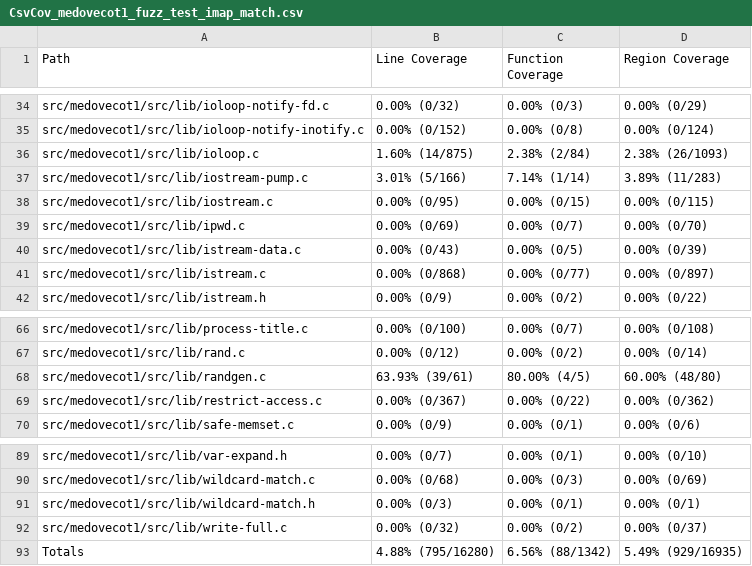
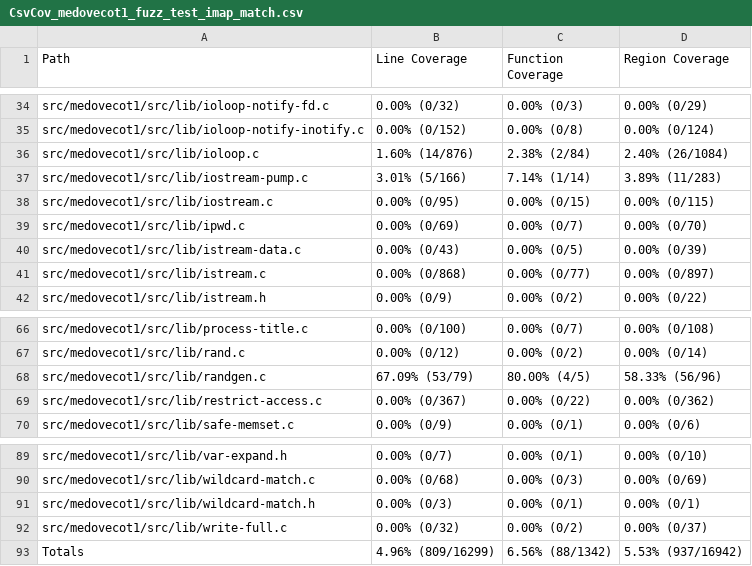
Before and after one commit to workerTmp/liossa_4, a CSV file: myWeb/CsvCov_medovecot1_fuzz_test_imap_match.csv, drawn as a sheet; only a part is shown, gaps mark what is left out.

```diff
--- a/myWeb/CsvCov_medovecot1_fuzz_test_imap_match.csv
+++ b/myWeb/CsvCov_medovecot1_fuzz_test_imap_match.csv
@@ -35,3 +35,3 @@ src/medovecot1/src/lib/ioloop-notify-fd.c,0.00% (0/32),0.00% (0/3),0.00% (0/29)
 src/medovecot1/src/lib/ioloop-notify-inotify.c,0.00% (0/152),0.00% (0/8),0.00% (0/124)
-src/medovecot1/src/lib/ioloop.c,1.60% (14/875),2.38% (2/84),2.38% (26/1093)
+src/medovecot1/src/lib/ioloop.c,1.60% (14/876),2.38% (2/84),2.40% (26/1084)
 src/medovecot1/src/lib/iostream-pump.c,3.01% (5/166),7.14% (1/14),3.89% (11/283)
@@ -67,3 +67,3 @@ src/medovecot1/src/lib/process-title.c,0.00% (0/100),0.00% (0/7),0.00% (0/108)
 src/medovecot1/src/lib/rand.c,0.00% (0/12),0.00% (0/2),0.00% (0/14)
-src/medovecot1/src/lib/randgen.c,63.93% (39/61),80.00% (4/5),60.00% (48/80)
+src/medovecot1/src/lib/randgen.c,67.09% (53/79),80.00% (4/5),58.33% (56/96)
 src/medovecot1/src/lib/restrict-access.c,0.00% (0/367),0.00% (0/22),0.00% (0/362)
@@ -92,2 +92,2 @@ src/medovecot1/src/lib/wildcard-match.h,0.00% (0/3),0.00% (0/1),0.00% (0/1)
 src/medovecot1/src/lib/write-full.c,0.00% (0/32),0.00% (0/2),0.00% (0/37)
-Totals,4.88% (795/16280),6.56% (88/1342),5.49% (929/16935)
+Totals,4.96% (809/16299),6.56% (88/1342),5.53% (937/16942)
```
Also changed, not shown: 2 other files.
